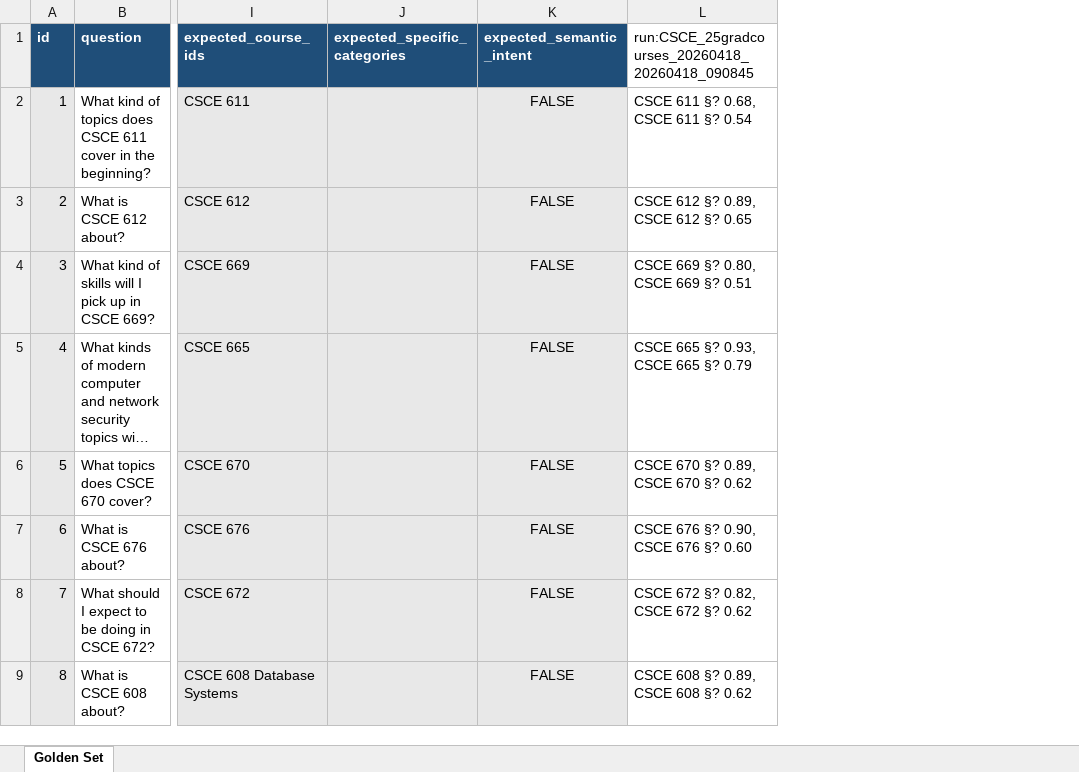
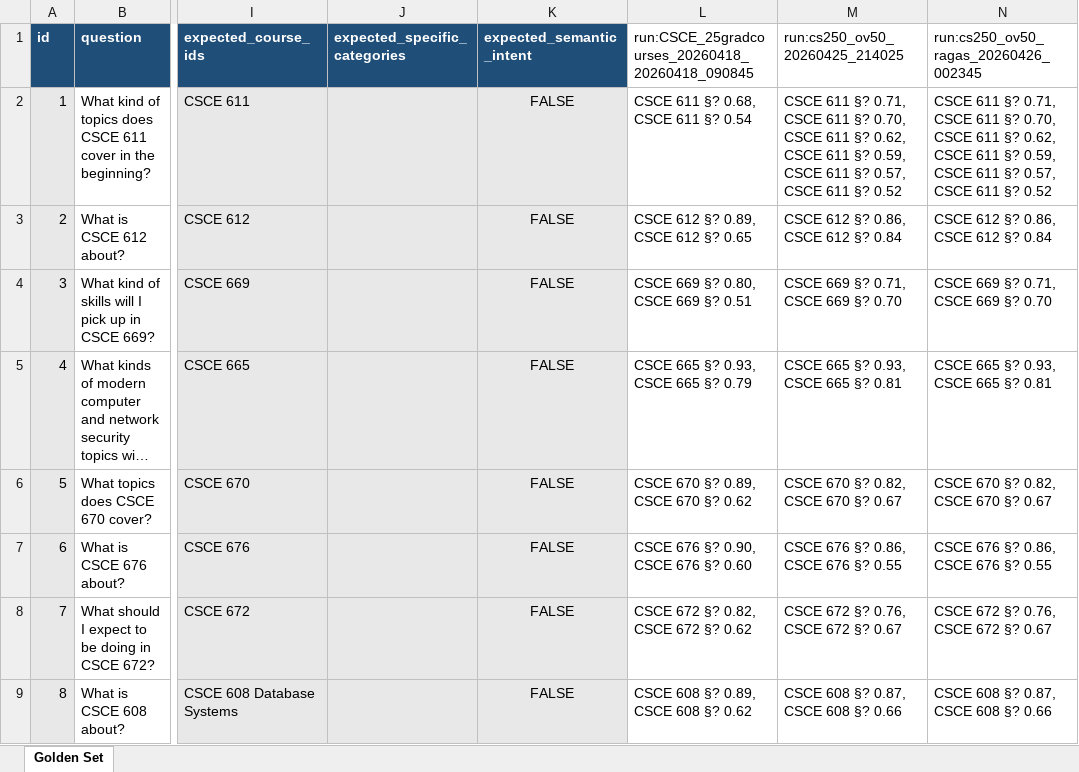
Before and after one commit to GMar25/tamubot, an Excel workbook: tamu_data/evals/golden_sets/CSCE_25gradcourses_nonrecursive.xlsx, sheet Golden Set, drawn as a sheet; only a part is shown, gaps mark what is left out; long unchanged cells end in …; values as stored, in another font and other column widths than the file's, no borders; the diff names each change by its address in the sheet, - before the commit and + after, or states it on an @@ line.

```diff
--- a/tamu_data/evals/golden_sets/CSCE_25gradcourses_nonrecursive.xlsx (sheet Golden Set)
+++ b/tamu_data/evals/golden_sets/CSCE_25gradcourses_nonrecursive.xlsx (sheet Golden Set)
+column M (run:cs250_ov50_20260425_214025), rows 2-9: CSCE 611 §? 0.71, CSCE 611 §? 0.70, CSCE 611 §? 0.62, CSCE 611 §? 0.59, CSCE 611 §? 0.57, CSCE 611 §? 0.52 | CSCE 612 §? 0.86, CSCE 612 §? 0.84 | CSCE 669 §? 0.71, CSCE 669 §? 0.70 | CSCE 665 §? 0.93, CSCE 665 §? 0.81 | CSCE 670 §? 0.82, CSCE 670 §? 0.67 | CSCE 676 §? 0.86, CSCE 676 §? 0.55 | CSCE 672 §? 0.76, CSCE 672 §? 0.67 | CSCE 608 §? 0.87, CSCE 608 §? 0.66
+column N, rows 1-9: run:cs250_ov50_ragas_20260426_002345 | CSCE 611 §? 0.71, CSCE 611 §? 0.70, CSCE 611 §? 0.62, CSCE 611 §? 0.59, CSCE 611 §? 0.57, CSCE 611 §? 0.52 | CSCE 612 §? 0.86, CSCE 612 §? 0.84 | CSCE 669 §? 0.71, CSCE 669 §? 0.70 | CSCE 665 §? 0.93, CSCE 665 §? 0.81 | CSCE 670 §? 0.82, CSCE 670 §? 0.67 | CSCE 676 §? 0.86, CSCE 676 §? 0.55 | CSCE 672 §? 0.76, CSCE 672 §? 0.67 | CSCE 608 §? 0.87, CSCE 608 §? 0.66
```
Also changed, not shown: 20 other files.
